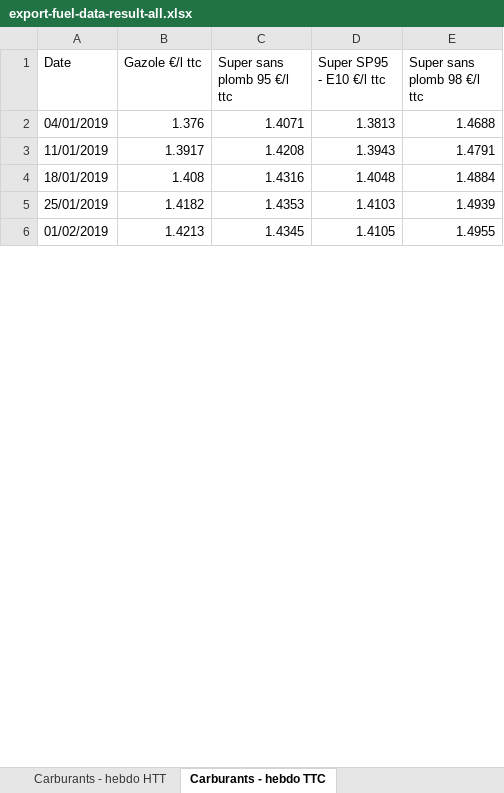
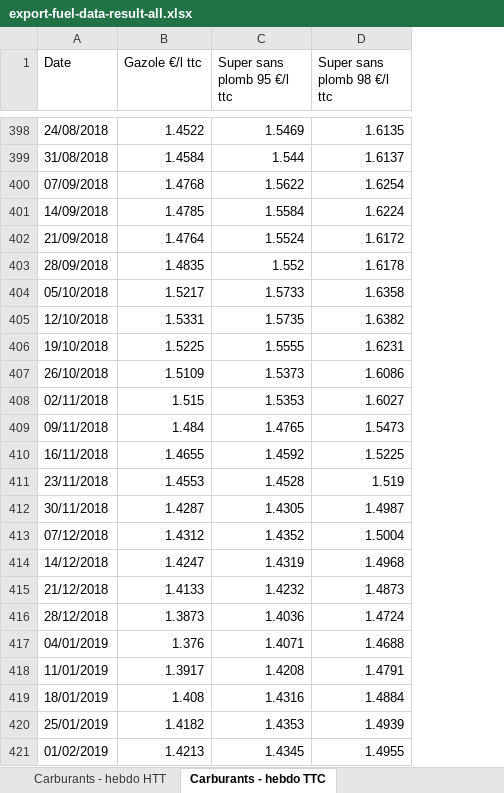
Before and after one commit to MathisMallet/Model_elec_car_Fr, an Excel workbook: export-fuel-data-result-all.xlsx, sheet Carburants - hebdo TTC, drawn as a sheet; only a part is shown, gaps mark what is left out; values as stored, in another font and other column widths than the file's, no borders; removed rows and columns are numbered as before the commit, all else as after; the diff covers the shown part only; the diff names each change by its address in the sheet, - before the commit and + after, or states it on an @@ line.

```diff
--- a/export-fuel-data-result-all.xlsx (sheet Carburants - hebdo TTC)
+++ b/export-fuel-data-result-all.xlsx (sheet Carburants - hebdo TTC)
-column D (Super SP95 - E10 €/l ttc), rows 2-6: 1.3813 | 1.3943 | 1.4048 | 1.4103 | 1.4105
+row 398: 24/08/2018 | 1.4522 | 1.5469 | 1.6135
+row 399: 31/08/2018 | 1.4584 | 1.544 | 1.6137
+row 400: 07/09/2018 | 1.4768 | 1.5622 | 1.6254
+row 401: 14/09/2018 | 1.4785 | 1.5584 | 1.6224
+row 402: 21/09/2018 | 1.4764 | 1.5524 | 1.6172
+row 403: 28/09/2018 | 1.4835 | 1.552 | 1.6178
+row 404: 05/10/2018 | 1.5217 | 1.5733 | 1.6358
+row 405: 12/10/2018 | 1.5331 | 1.5735 | 1.6382
+row 406: 19/10/2018 | 1.5225 | 1.5555 | 1.6231
+row 407: 26/10/2018 | 1.5109 | 1.5373 | 1.6086
+row 408: 02/11/2018 | 1.515 | 1.5353 | 1.6027
+row 409: 09/11/2018 | 1.484 | 1.4765 | 1.5473
+row 410: 16/11/2018 | 1.4655 | 1.4592 | 1.5225
+row 411: 23/11/2018 | 1.4553 | 1.4528 | 1.519
+row 412: 30/11/2018 | 1.4287 | 1.4305 | 1.4987
+row 413: 07/12/2018 | 1.4312 | 1.4352 | 1.5004
+row 414: 14/12/2018 | 1.4247 | 1.4319 | 1.4968
+row 415: 21/12/2018 | 1.4133 | 1.4232 | 1.4873
+row 416: 28/12/2018 | 1.3873 | 1.4036 | 1.4724
```
Also changed, not shown: 396 added rows and 2 removed rows elsewhere in this sheet, sheet Carburants - hebdo HTT, sheet Carburants - mensuel TTC, sheet Carburants - mensuel HTT, sheet Carburants - semestriel HTT, sheet Carburants - semestriel TTC, sheet Carburants - annuel HTT, 1 more sheet, 1 other file.
